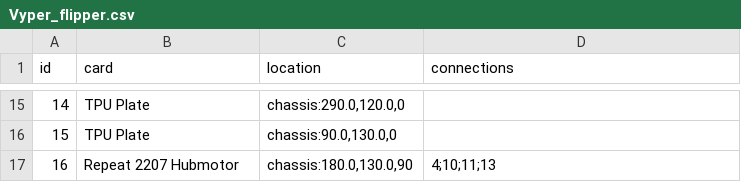
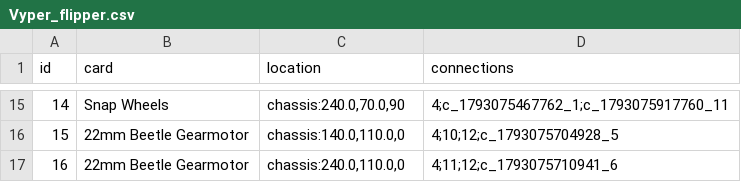
Before and after one commit to thesilencelies/RobotBattles, a CSV file: automata/Vyper_flipper.csv, drawn as a sheet; only a part is shown, gaps mark what is left out; the diff covers the shown part only.

```diff
--- a/automata/Vyper_flipper.csv
+++ b/automata/Vyper_flipper.csv
@@ -15,3 +15,3 @@ id,card,location,connections
-14,"TPU Plate","chassis:290.0,120.0,0",""
-15,"TPU Plate","chassis:90.0,130.0,0",""
-16,"Repeat 2207 Hubmotor","chassis:180.0,130.0,90","4;10;11;13"
+14,"Snap Wheels","chassis:240.0,70.0,90","4;c_1793075467762_1;c_1793075917760_11"
+15,"22mm Beetle Gearmotor","chassis:140.0,110.0,0","4;10;12;c_1793075704928_5"
+16,"22mm Beetle Gearmotor","chassis:240.0,110.0,0","4;11;12;c_1793075710941_6"
```
Also changed, not shown: 34 edited cells elsewhere in this file, automata/Beater_wide.csv, automata/Chonk.csv, 24 other files.
